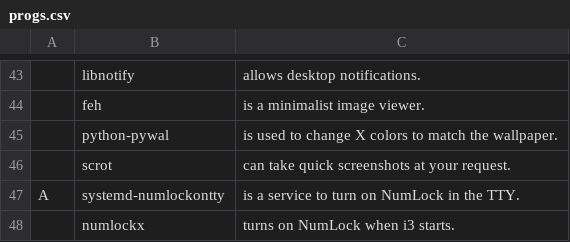
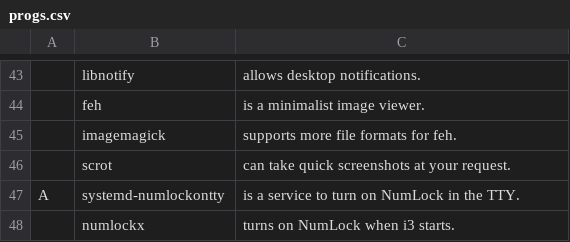
Before and after one commit to ispanos/anergos, a CSV file: progs.csv, drawn as a sheet; only a part is shown, gaps mark what is left out; removed rows and columns are numbered as before the commit, all else as after; the diff names each change by its address in the sheet, - before the commit and + after, or states it on an @@ line.

Commit message:
Update progs.csv

```diff
--- a/progs.csv
+++ b/progs.csv
-row 45:  | python-pywal | is used to change X colors to match the wallpaper.
+row 45:  | imagemagick | supports more file formats for feh.
```
